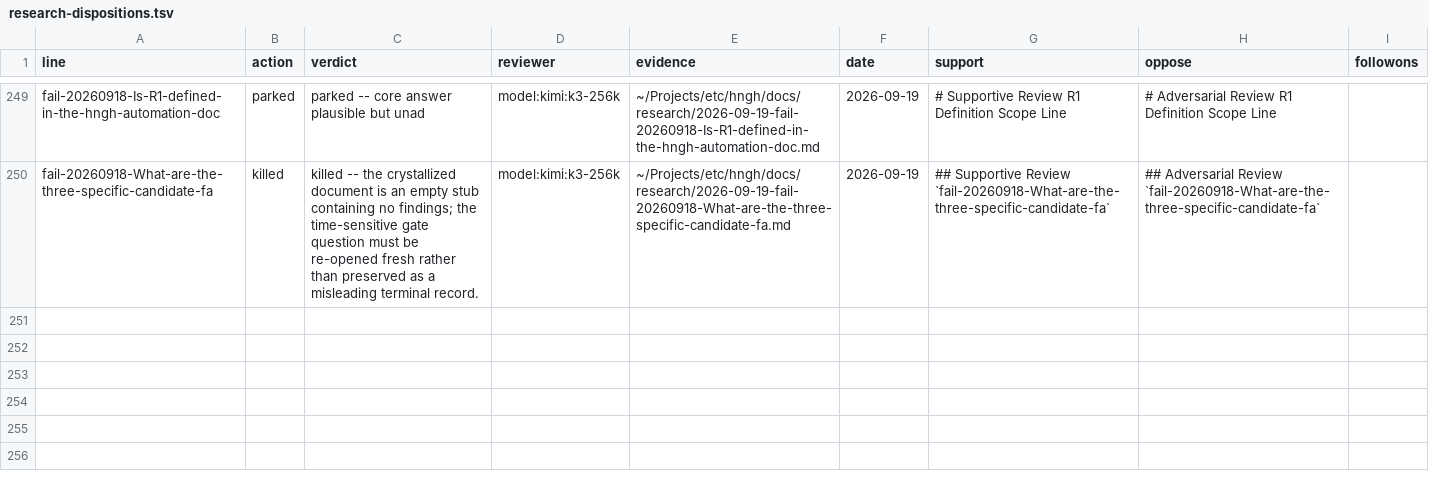
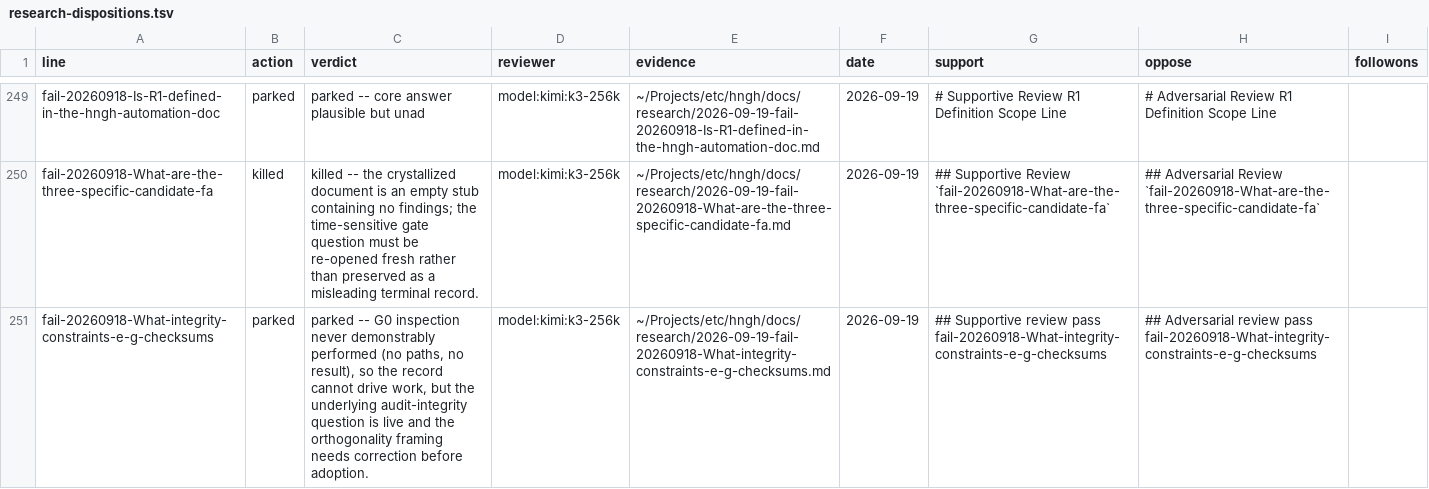
Before and after one commit to boundring/hngh, a TSV file: automation/research-dispositions.tsv, drawn as a sheet; only a part is shown, gaps mark what is left out; the diff names each change by its address in the sheet, - before the commit and + after, or states it on an @@ line.

Commit message:
research: fail-20260918-What-integrity-constraints-e-g-checksums reviewed-parked

```diff
--- a/automation/research-dispositions.tsv
+++ b/automation/research-dispositions.tsv
+row 251: fail-20260918-What-integrity-constraints-e-g-checksums | parked | parked -- G0 inspection never demonstrably performed (no paths, no result), so the record cannot drive work, but the underlying audit-integrity question is live and the orthogonality framing needs correction before adoption. | model:kimi:k3-256k | ~/Projects/etc/hngh/docs/research/2026-09-19-fail-20260918-What-integrity-constraints-e-g-checksums.md | 2026-09-19 | ## Supportive review pass fail-20260918-What-integrity-constraints-e-g-checksums | ## Adversarial review pass fail-20260918-What-integrity-constraints-e-g-checksums
```
Also changed, not shown: automation/research-lines.tsv.
